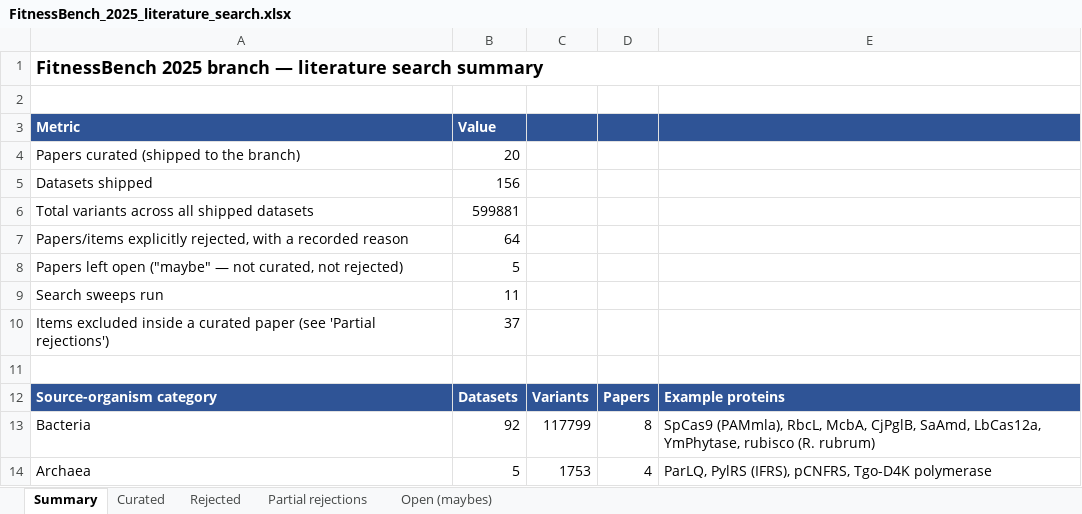
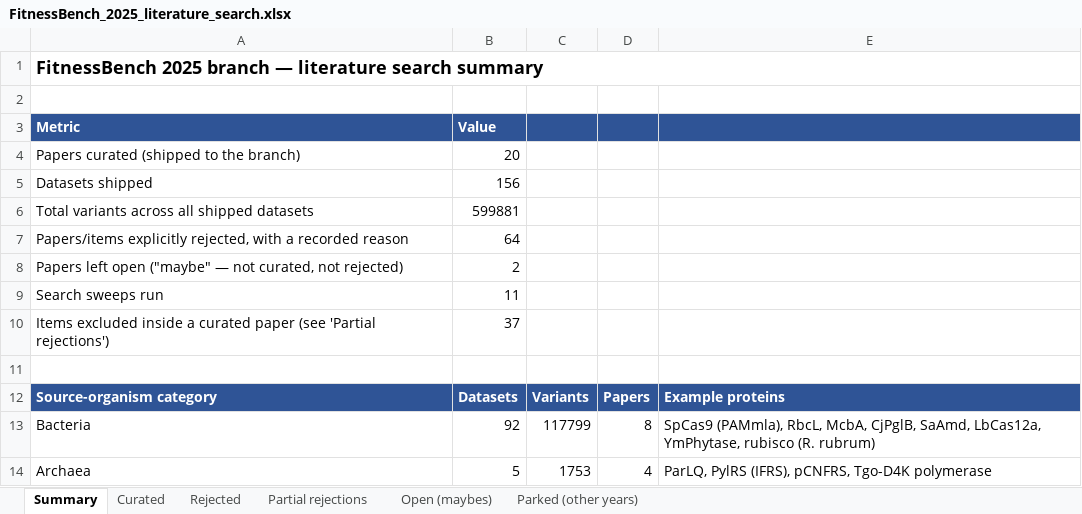
Before and after one commit to JYT86/fitnessbench, an Excel workbook: FitnessBench_2025_literature_search.xlsx, sheet Summary, drawn as a sheet; only a part is shown; values as stored, in another font and other column widths than the file's, no borders; the diff names each change by its address in the sheet, - before the commit and + after, or states it on an @@ line.

```diff
--- a/FitnessBench_2025_literature_search.xlsx (sheet Summary)
+++ b/FitnessBench_2025_literature_search.xlsx (sheet Summary)
+sheet tab: Parked (other years)
-B8 (Value): 5
+B8 (Value): 2
```
Also changed, not shown: sheet Open (maybes), 1 other file.
